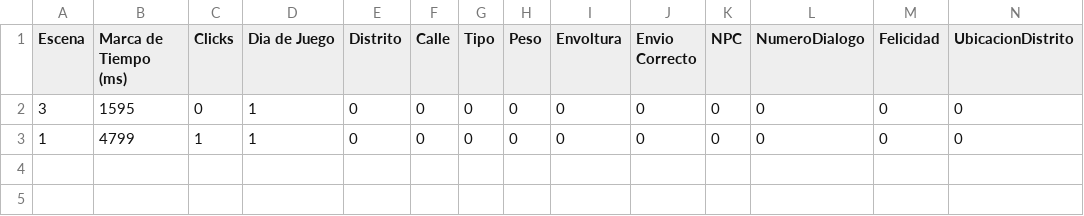
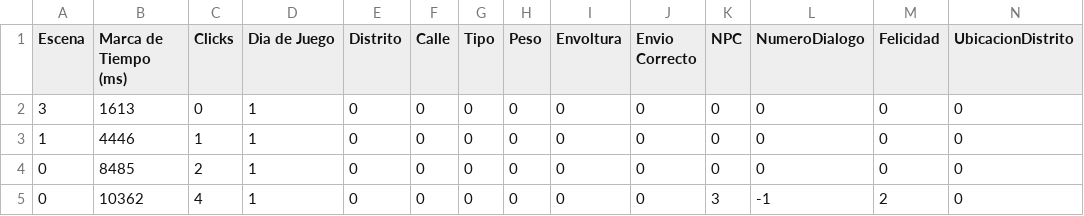
Before and after one commit to LuisEnriqueCabelloBlanco/MailToAtlantis, a CSV file: FuMonoStudios/Game/QAdata/myData.csv, drawn as a sheet.

```diff
--- a/FuMonoStudios/Game/QAdata/myData.csv
+++ b/FuMonoStudios/Game/QAdata/myData.csv
@@ -1,3 +1,5 @@
 Escena,"Marca de Tiempo (ms)",Clicks,"Dia de Juego",Distrito,Calle,Tipo,Peso,Envoltura,"Envio Correcto",NPC,NumeroDialogo,Felicidad,UbicacionDistrito
-3,1595,0,1,0,0,0,0,0,0,0,0,0,0
-1,4799,1,1,0,0,0,0,0,0,0,0,0,0
+3,1613,0,1,0,0,0,0,0,0,0,0,0,0
+1,4446,1,1,0,0,0,0,0,0,0,0,0,0
+0,8485,2,1,0,0,0,0,0,0,0,0,0,0
+0,10362,4,1,0,0,0,0,0,0,3,-1,2,0
```
Also changed, not shown: 2 other files.
